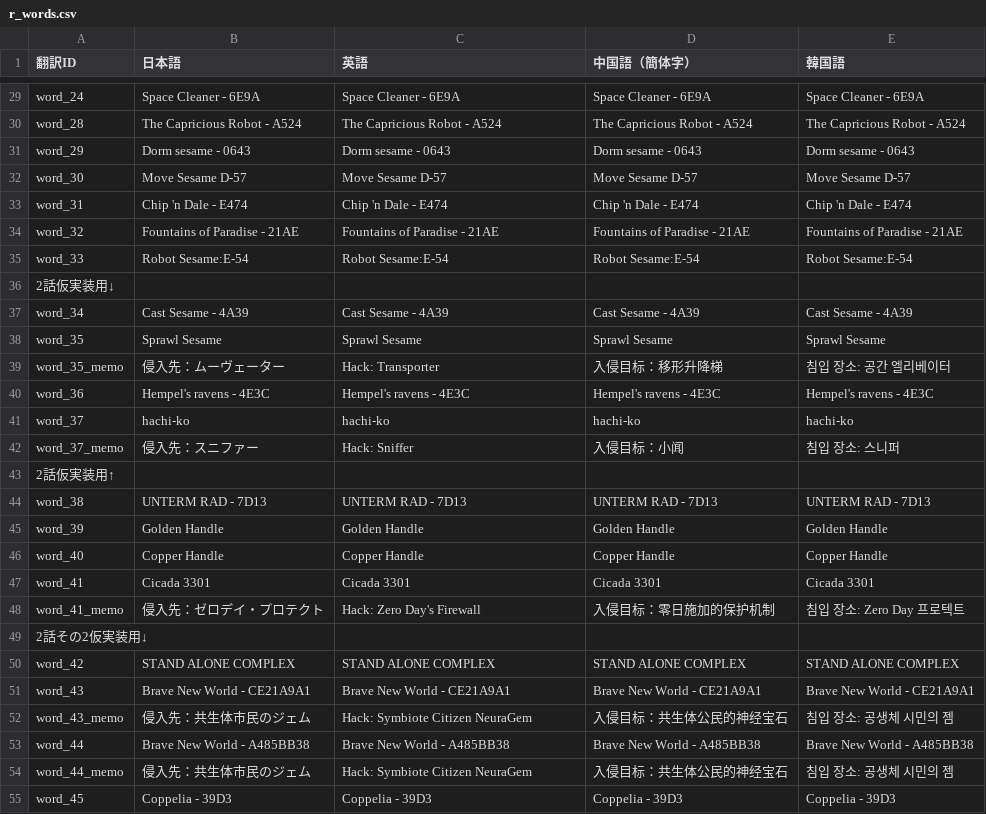
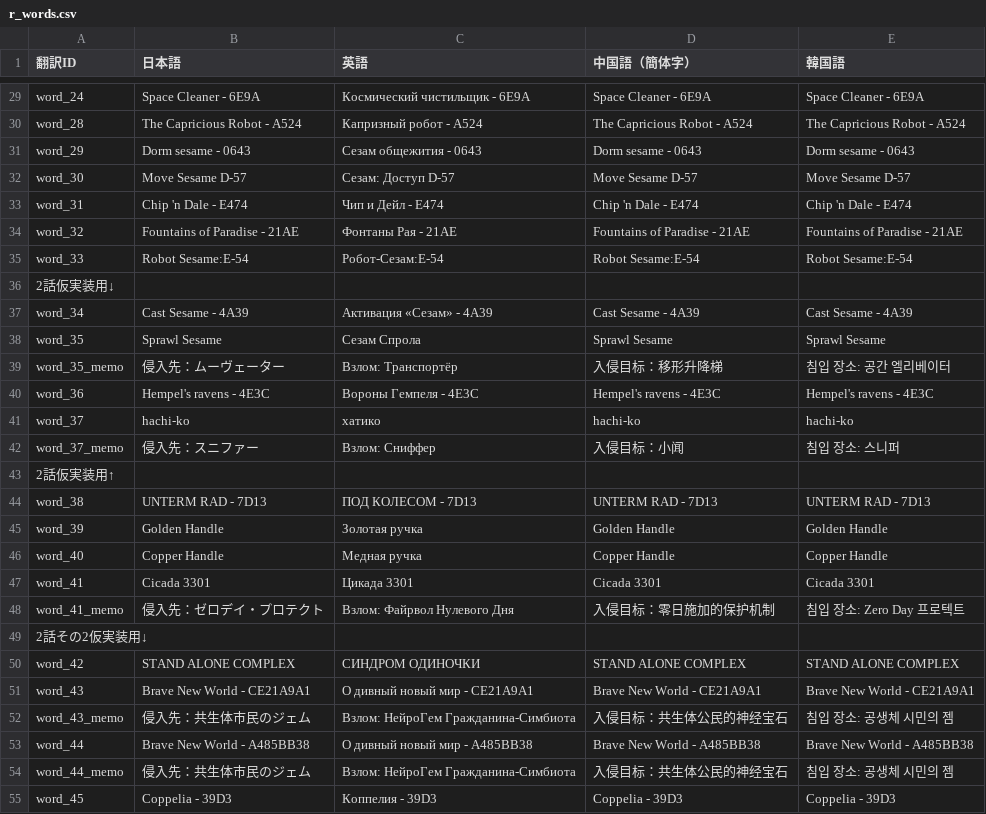
Before and after one commit to MrShitFox/BoyhoodsEndBySHTeam, a CSV file: _database/r_words.csv, drawn as a sheet; only a part is shown, gaps mark what is left out; the diff covers the shown part only; the diff names each change by its address in the sheet, - before the commit and + after, or states it on an @@ line.

```diff
--- a/_database/r_words.csv
+++ b/_database/r_words.csv
-C29 (英語): Space Cleaner - 6E9A
+C29 (英語): Космический чистильщик - 6E9A
-C30 (英語): The Capricious Robot - A524
+C30 (英語): Капризный робот - A524
-C31 (英語): Dorm sesame - 0643
+C31 (英語): Сезам общежития - 0643
-C32 (英語): Move Sesame D-57
+C32 (英語): Сезам: Доступ D-57
-C33 (英語): Chip 'n Dale - E474
+C33 (英語): Чип и Дейл - E474
-C34 (英語): Fountains of Paradise - 21AE
+C34 (英語): Фонтаны Рая - 21AE
-C35 (英語): Robot Sesame:E-54
+C35 (英語): Робот-Сезам:E-54
-C37 (英語): Cast Sesame - 4A39
+C37 (英語): Активация «Сезам» - 4A39
-C38 (英語): Sprawl Sesame
+C38 (英語): Сезам Спрола
-C39 (英語): Hack: Transporter
+C39 (英語): Взлом: Транспортёр
-C40 (英語): Hempel's ravens - 4E3C
+C40 (英語): Вороны Гемпеля - 4E3C
-C41 (英語): hachi-ko
+C41 (英語): хатико
-C42 (英語): Hack: Sniffer
+C42 (英語): Взлом: Сниффер
-C44 (英語): UNTERM RAD - 7D13
+C44 (英語): ПОД КОЛЕСОМ - 7D13
-C45 (英語): Golden Handle
+C45 (英語): Золотая ручка
-C46 (英語): Copper Handle
+C46 (英語): Медная ручка
-C47 (英語): Cicada 3301
+C47 (英語): Цикада 3301
-C48 (英語): Hack: Zero Day's Firewall
+C48 (英語): Взлом: Файрвол Нулевого Дня
-C50 (英語): STAND ALONE COMPLEX
+C50 (英語): СИНДРОМ ОДИНОЧКИ
-C51 (英語): Brave New World - CE21A9A1
+C51 (英語): О дивный новый мир - CE21A9A1
-C52 (英語): Hack: Symbiote Citizen NeuraGem
+C52 (英語): Взлом: НейроГем Гражданина-Симбиота
-C53 (英語): Brave New World - A485BB38
+C53 (英語): О дивный новый мир - A485BB38
-C54 (英語): Hack: Symbiote Citizen NeuraGem
+C54 (英語): Взлом: НейроГем Гражданина-Симбиота
-C55 (英語): Coppelia - 39D3
+C55 (英語): Коппелия - 39D3
```
Also changed, not shown: 55 edited cells elsewhere in this file.
